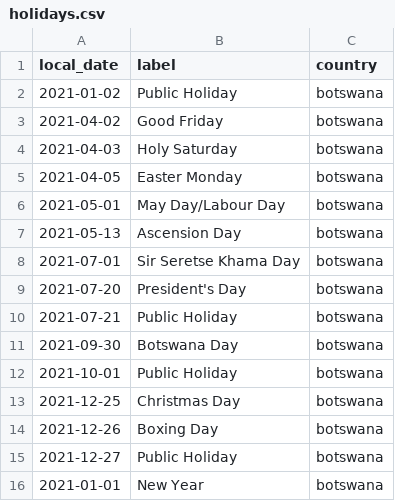
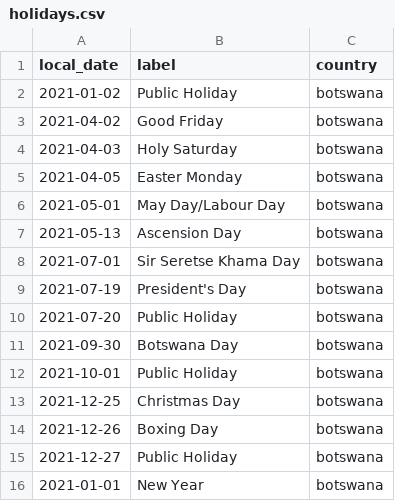
Before and after one commit to geek911/esr21, a CSV file: holidays.csv, drawn as a sheet.

Commit message:
update holidays file

```diff
--- a/holidays.csv
+++ b/holidays.csv
@@ -8,4 +8,4 @@ local_date,label,country
 2021-07-01,Sir Seretse Khama Day,botswana
-2021-07-20,President's Day,botswana
-2021-07-21,Public Holiday,botswana
+2021-07-19,President's Day,botswana
+2021-07-20,Public Holiday,botswana
 2021-09-30,Botswana Day,botswana
```
